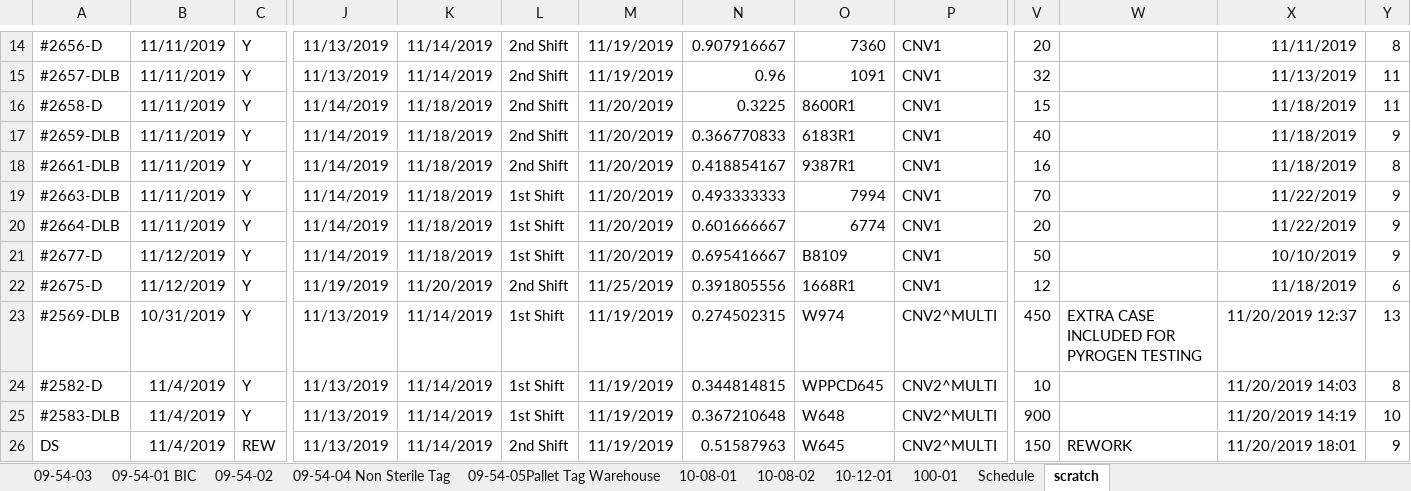
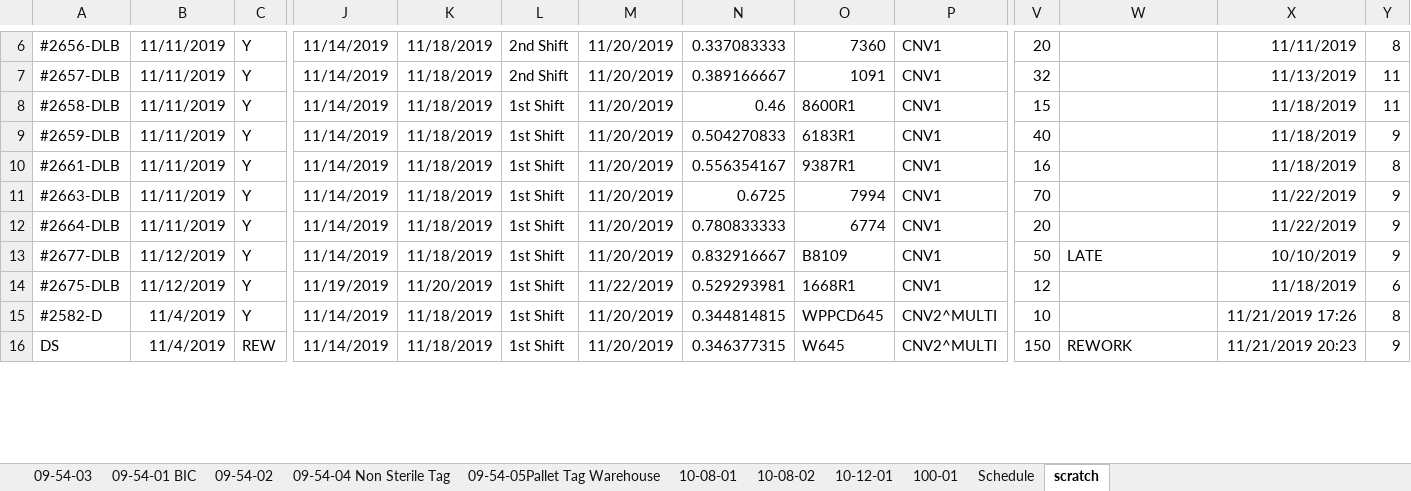
Before and after one commit to jlmodell/flask-react, an Excel workbook: server/uploads/updated_E90210_BIC_20191119_20191119162842.xlsm, sheet scratch, drawn as a sheet; only a part is shown, gaps mark what is left out; values as stored, in another font and other column widths than the file's, no borders; removed rows and columns are numbered as before the commit, all else as after; rows hold the shown columns only; the diff covers the shown part only; the diff names each change by its address in the sheet, - before the commit and + after, or states it on an @@ line.

```diff
--- a/server/uploads/updated_E90210_BIC_20191119_20191119162842.xlsm (sheet scratch)
+++ b/server/uploads/updated_E90210_BIC_20191119_20191119162842.xlsm (sheet scratch)
-A6: #2656-D
+A6: #2656-DLB
-J6:J7: 11/13/2019
+J6:J7: 11/14/2019
-K6:K7: 11/14/2019
+K6:K7: 11/18/2019
-M6:M7: 11/19/2019
+M6:M7: 11/20/2019
-N6: 0.907916667
+N6: 0.337083333
-N7: 0.96
+N7: 0.389166667
-A8: #2658-D
+A8: #2658-DLB
-L8:L10: 2nd Shift
+L8:L10: 1st Shift
-N8: 0.3225
+N8: 0.46
-N9: 0.366770833
+N9: 0.504270833
-N10: 0.418854167
+N10: 0.556354167
-N11: 0.493333333
+N11: 0.6725
-N12: 0.601666667
+N12: 0.780833333
-A13: #2677-D
+A13: #2677-DLB
-N13: 0.695416667
+N13: 0.832916667
-W13: (empty)
+W13: LATE
-A14: #2675-D
+A14: #2675-DLB
-L14: 2nd Shift
+L14: 1st Shift
-M14: 11/25/2019
+M14: 11/22/2019
-N14: 0.391805556
+N14: 0.529293981
-row 23: #2569-DLB | 10/31/2019 | Y | 11/13/2019 | 11/14/2019 | 1st Shift | 11/19/2019 | 0.274502315 | W974 | CNV2^MULTI | 450 | EXTRA CASE INCLUDED FOR PYROGEN TESTING | 11/20/2019 12:37 | 13
-J15: 11/13/2019
+J15: 11/14/2019
-K15: 11/14/2019
+K15: 11/18/2019
-M15: 11/19/2019
+M15: 11/20/2019
-X15: 11/20/2019 14:03
+X15: 11/21/2019 17:26
-row 25: #2583-DLB | 11/4/2019 | Y | 11/13/2019 | 11/14/2019 | 1st Shift | 11/19/2019 | 0.367210648 | W648 | CNV2^MULTI | 900 |  | 11/20/2019 14:19 | 10
-J16: 11/13/2019
+J16: 11/14/2019
-K16: 11/14/2019
+K16: 11/18/2019
-L16: 2nd Shift
+L16: 1st Shift
-M16: 11/19/2019
+M16: 11/20/2019
-N16: 0.51587963
+N16: 0.346377315
-X16: 11/20/2019 18:01
+X16: 11/21/2019 20:23
```
Also changed, not shown: 2 added rows, 9 removed rows and 55 edited cells elsewhere in this sheet, sheet Schedule, sheet 09-54-04 Non Sterile Tag, charts or pictures, 3 other files.
